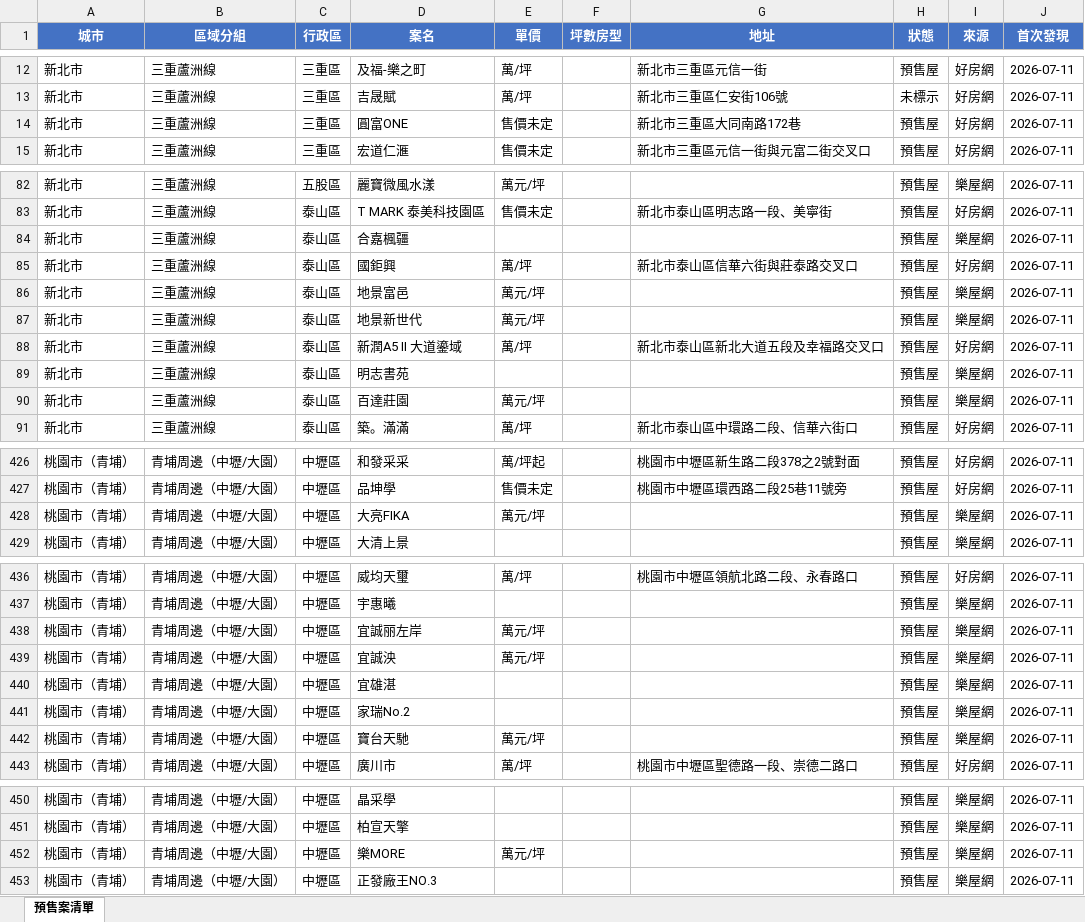
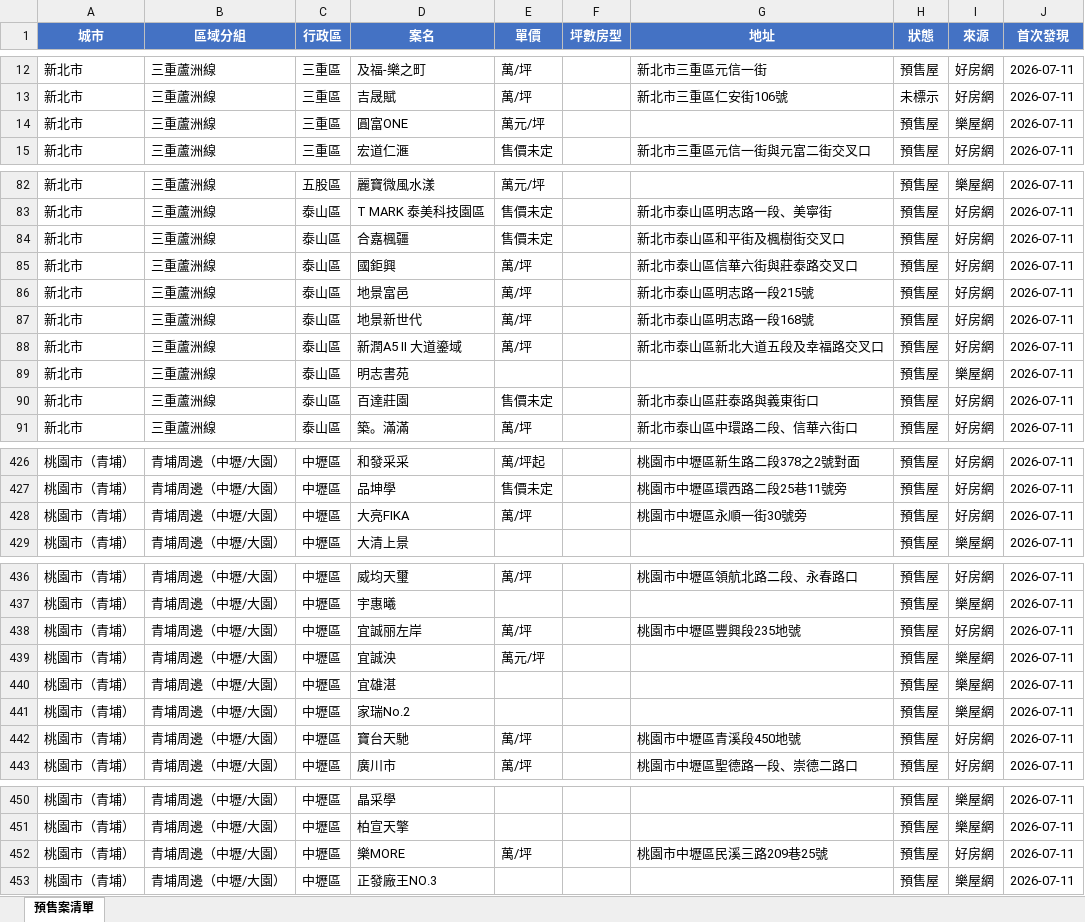
Before and after one commit to Hsiaoann/presale-tracker, an Excel workbook: listings.xlsx, sheet 預售案清單, drawn as a sheet; only a part is shown, gaps mark what is left out; values as stored, in another font and other column widths than the file's, no borders; the diff covers the shown part only; the diff names each change by its address in the sheet, - before the commit and + after, or states it on an @@ line.

```diff
--- a/listings.xlsx (sheet 預售案清單)
+++ b/listings.xlsx (sheet 預售案清單)
-E14 (單價): 售價未定
+E14 (單價): 萬元/坪
-G14 (地址): 新北市三重區大同南路172巷
+G14 (地址): (empty)
-I14 (來源): 好房網
+I14 (來源): 樂屋網
-E84 (單價): (empty)
+E84 (單價): 售價未定
-G84 (地址): (empty)
+G84 (地址): 新北市泰山區和平街及楓樹街交叉口
-I84 (來源): 樂屋網
+I84 (來源): 好房網
-E86:E87 (單價): 萬元/坪
+E86:E87 (單價): 萬/坪
-G86 (地址): (empty)
+G86 (地址): 新北市泰山區明志路一段215號
-I86:I87 (來源): 樂屋網
+I86:I87 (來源): 好房網
-G87 (地址): (empty)
+G87 (地址): 新北市泰山區明志路一段168號
-E90 (單價): 萬元/坪
+E90 (單價): 售價未定
-G90 (地址): (empty)
+G90 (地址): 新北市泰山區莊泰路與義東街口
-I90 (來源): 樂屋網
+I90 (來源): 好房網
-E428 (單價): 萬元/坪
+E428 (單價): 萬/坪
-G428 (地址): (empty)
+G428 (地址): 桃園市中壢區永順一街30號旁
-I428 (來源): 樂屋網
+I428 (來源): 好房網
-E438 (單價): 萬元/坪
+E438 (單價): 萬/坪
-G438 (地址): (empty)
+G438 (地址): 桃園市中壢區豐興段235地號
-I438 (來源): 樂屋網
+I438 (來源): 好房網
-E442 (單價): 萬元/坪
+E442 (單價): 萬/坪
-G442 (地址): (empty)
+G442 (地址): 桃園市中壢區青溪段450地號
-I442 (來源): 樂屋網
+I442 (來源): 好房網
-E452 (單價): 萬元/坪
+E452 (單價): 萬/坪
-G452 (地址): (empty)
+G452 (地址): 桃園市中壢區民溪三路209巷25號
-I452 (來源): 樂屋網
+I452 (來源): 好房網
```
Also changed, not shown: 45 edited cells elsewhere in this sheet, 1 other file.
